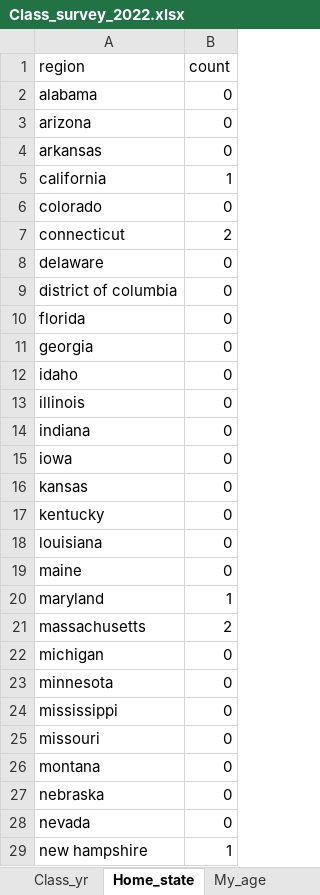
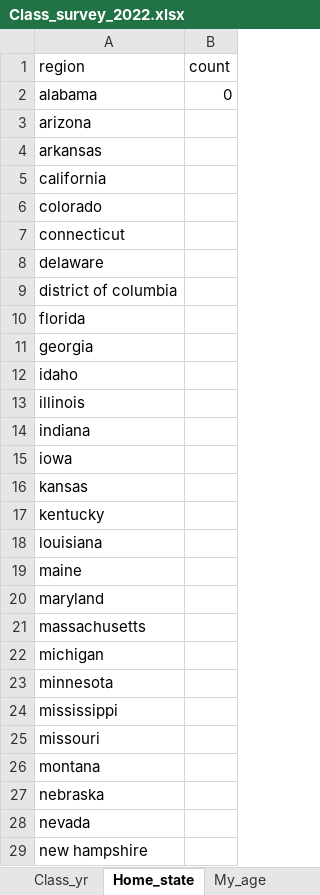
Before and after one commit to stahlm/stahlm.github.io, an Excel workbook: ENS_215/Data/Class_survey_2022.xlsx, sheet Home_state, drawn as a sheet; only a part is shown; values as stored, in another font and other column widths than the file's, no borders; the diff covers the shown part only; the diff names each change by its address in the sheet, - before the commit and + after, or states it on an @@ line.

```diff
--- a/ENS_215/Data/Class_survey_2022.xlsx (sheet Home_state)
+++ b/ENS_215/Data/Class_survey_2022.xlsx (sheet Home_state)
-B3:B4 (count): 0
+B3:B4 (count): (empty)
-B5 (count): 1
+B5 (count): (empty)
-B6 (count): 0
+B6 (count): (empty)
-B7 (count): 2
+B7 (count): (empty)
-B8:B19 (count): 0
+B8:B19 (count): (empty)
-B20 (count): 1
+B20 (count): (empty)
-B21 (count): 2
+B21 (count): (empty)
-B22:B28 (count): 0
+B22:B28 (count): (empty)
-B29 (count): 1
+B29 (count): (empty)
```
Also changed, not shown: 21 edited cells elsewhere in this sheet, sheet Major, sheet Heard_of, sheet Class_yr, 5 other files.
